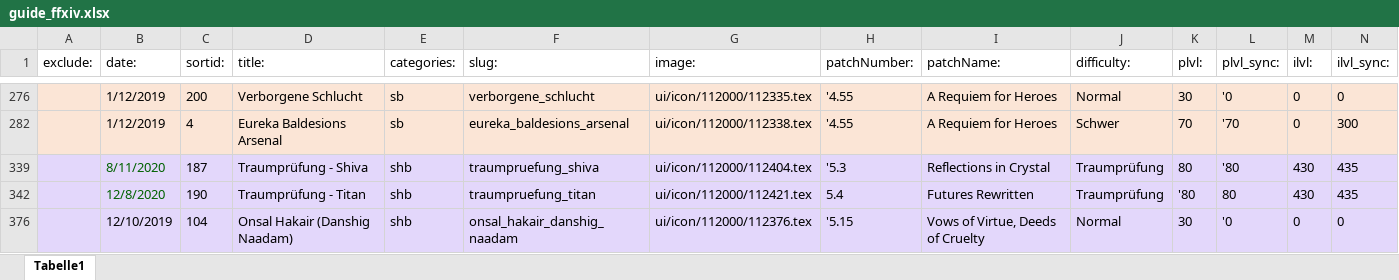
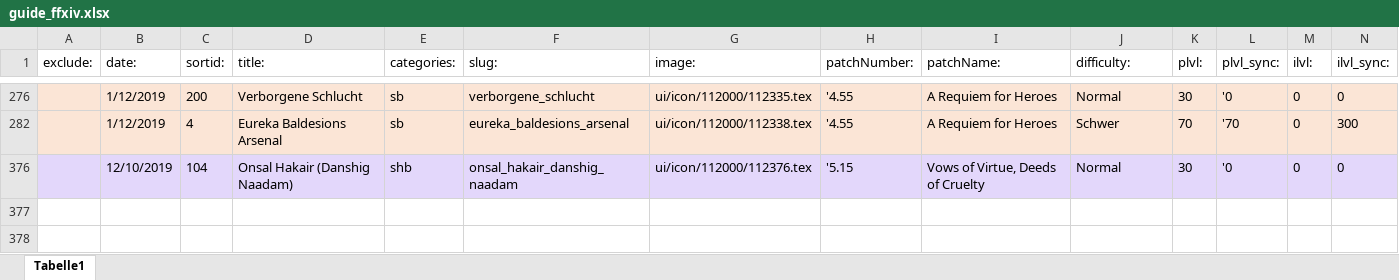
Before and after one commit to Akurosia/DevFFXIVPocketGuide, an Excel workbook: guide_ffxiv.xlsx, sheet Tabelle1, drawn as a sheet; only a part is shown, gaps mark what is left out; values as stored, in another font and other column widths than the file's, no borders; conditional formats not drawn; rows hold the shown columns only; the diff names each change by its address in the sheet, - before the commit and + after, or states it on an @@ line.

```diff
--- a/guide_ffxiv.xlsx (sheet Tabelle1)
+++ b/guide_ffxiv.xlsx (sheet Tabelle1)
@@ row 339 hidden:  | 8/11/2020 | 187 | Traumprüfung - Shiva | shb | traumpruefung_shiva | ui/icon/112000/112404.tex | '5.3 | Reflections in Crystal | Traumprüfung | 80 | '80 | 430 | 435 @@
@@ row 342 hidden:  | 12/8/2020 | 190 | Traumprüfung - Titan | shb | traumpruefung_titan | ui/icon/112000/112421.tex | 5.4 | Futures Rewritten | Traumprüfung | '80 | 80 | 430 | 435 @@
```
Also changed, not shown: hidden cells, 2 other files.
